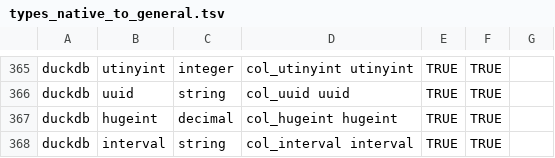
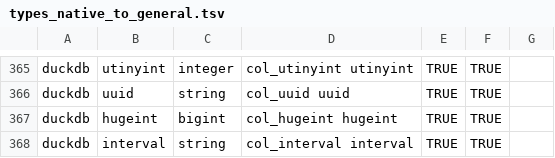
Before and after one commit to flarco/dbio, a TSV file: database/templates/types_native_to_general.tsv, drawn as a sheet; only a part is shown, gaps mark what is left out.

```diff
--- a/database/templates/types_native_to_general.tsv
+++ b/database/templates/types_native_to_general.tsv
@@ -366,3 +366,3 @@ duckdb	utinyint	integer	col_utinyint utinyint	TRUE	TRUE
 duckdb	uuid	string	col_uuid uuid	TRUE	TRUE	
-duckdb	hugeint	decimal	col_hugeint hugeint	TRUE	TRUE	
+duckdb	hugeint	bigint	col_hugeint hugeint	TRUE	TRUE	
 duckdb	interval	string	col_interval interval	TRUE	TRUE	
```
Also changed, not shown: 4 other files.
